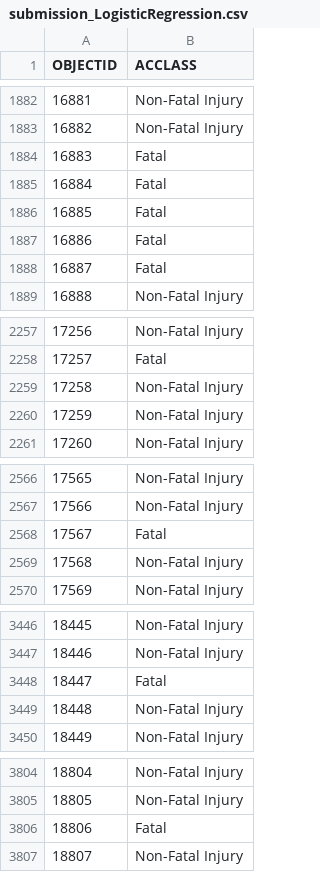
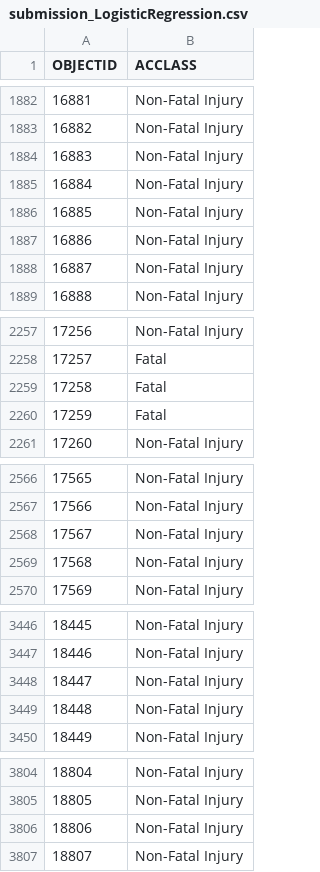
Before and after one commit to afscomercial/introduction-artificial-intelligence, a CSV file: NN_model/submission_LogisticRegression.csv, drawn as a sheet; only a part is shown, gaps mark what is left out.

```diff
--- a/NN_model/submission_LogisticRegression.csv
+++ b/NN_model/submission_LogisticRegression.csv
@@ -1883,7 +1883,7 @@ OBJECTID,ACCLASS
 16882,Non-Fatal Injury
-16883,Fatal
-16884,Fatal
-16885,Fatal
-16886,Fatal
-16887,Fatal
+16883,Non-Fatal Injury
+16884,Non-Fatal Injury
+16885,Non-Fatal Injury
+16886,Non-Fatal Injury
+16887,Non-Fatal Injury
 16888,Non-Fatal Injury
@@ -2258,4 +2258,4 @@ OBJECTID,ACCLASS
 17257,Fatal
-17258,Non-Fatal Injury
-17259,Non-Fatal Injury
+17258,Fatal
+17259,Fatal
 17260,Non-Fatal Injury
@@ -2567,3 +2567,3 @@ OBJECTID,ACCLASS
 17566,Non-Fatal Injury
-17567,Fatal
+17567,Non-Fatal Injury
 17568,Non-Fatal Injury
@@ -3447,3 +3447,3 @@ OBJECTID,ACCLASS
 18446,Non-Fatal Injury
-18447,Fatal
+18447,Non-Fatal Injury
 18448,Non-Fatal Injury
@@ -3805,3 +3805,3 @@ OBJECTID,ACCLASS
 18805,Non-Fatal Injury
-18806,Fatal
+18806,Non-Fatal Injury
 18807,Non-Fatal Injury
```
Also changed, not shown: NN_model/submission_GradientBoosting.csv, NN_model/submission_RandomForest.csv, 5 other files.
